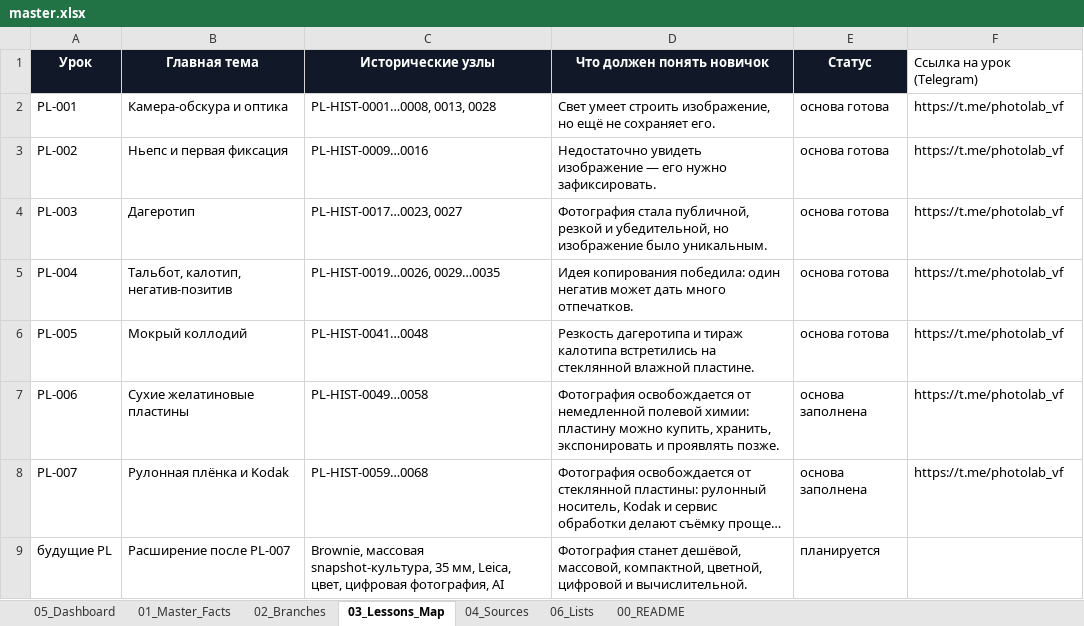
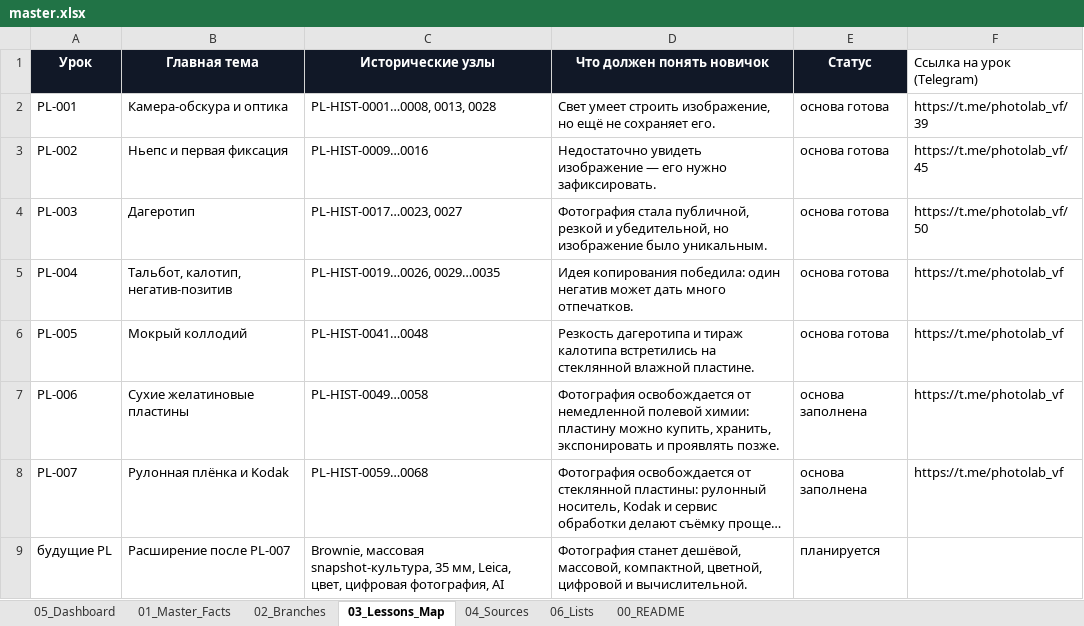
Before and after one commit to 1sahslava-dev/photolab-map, an Excel workbook: data/master.xlsx, sheet 03_Lessons_Map, drawn as a sheet; long unchanged cells end in …; values as stored, in another font and other column widths than the file's, no borders; table styles not drawn; the diff names each change by its address in the sheet, - before the commit and + after, or states it on an @@ line.

Commit message:
Add direct Telegram post links for PL-001–003
PL-004–007 still point to the channel homepage until their posts are ready.

```diff
--- a/data/master.xlsx (sheet 03_Lessons_Map)
+++ b/data/master.xlsx (sheet 03_Lessons_Map)
-F2 (Ссылка на урок (Telegram)): https://t.me/photolab_vf
+F2 (Ссылка на урок (Telegram)): https://t.me/photolab_vf/39
-F3 (Ссылка на урок (Telegram)): https://t.me/photolab_vf
+F3 (Ссылка на урок (Telegram)): https://t.me/photolab_vf/45
-F4 (Ссылка на урок (Telegram)): https://t.me/photolab_vf
+F4 (Ссылка на урок (Telegram)): https://t.me/photolab_vf/50
```
Also changed, not shown: sheet 05_Dashboard, sheet 00_README, charts or pictures, 3 other files.
